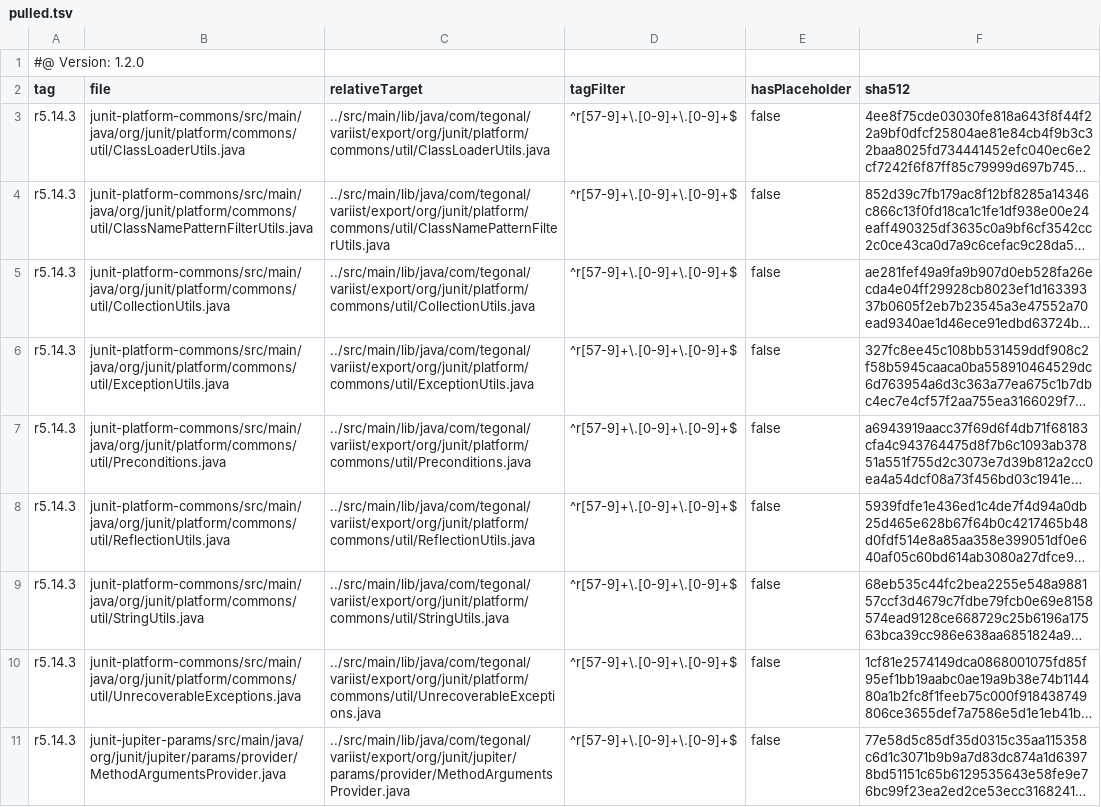
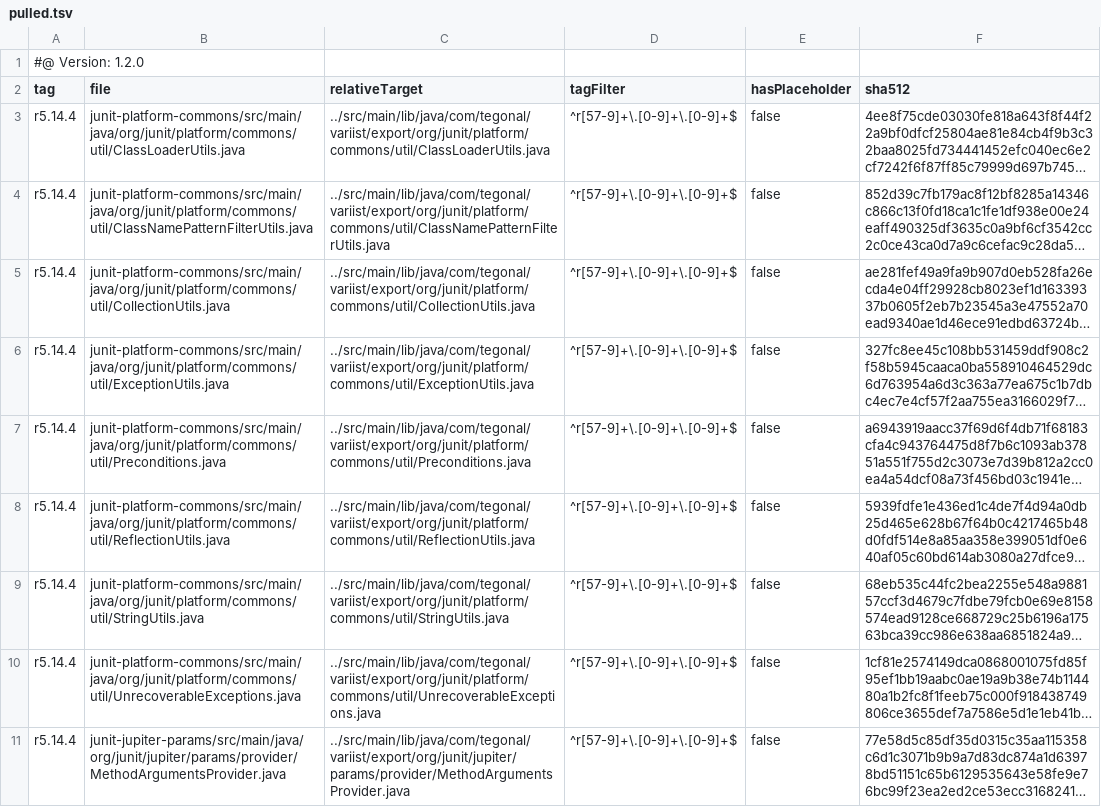
Before and after one commit to tegonal/variist, a TSV file: .gt/remotes/junit/pulled.tsv, drawn as a sheet; long unchanged cells end in …; the diff names each change by its address in the sheet, - before the commit and + after, or states it on an @@ line.

Commit message:
update files of remote junit to version r5.14.4 via gt

```diff
--- a/.gt/remotes/junit/pulled.tsv
+++ b/.gt/remotes/junit/pulled.tsv
-A3:A11 (tag): r5.14.3
+A3:A11 (tag): r5.14.4
```
